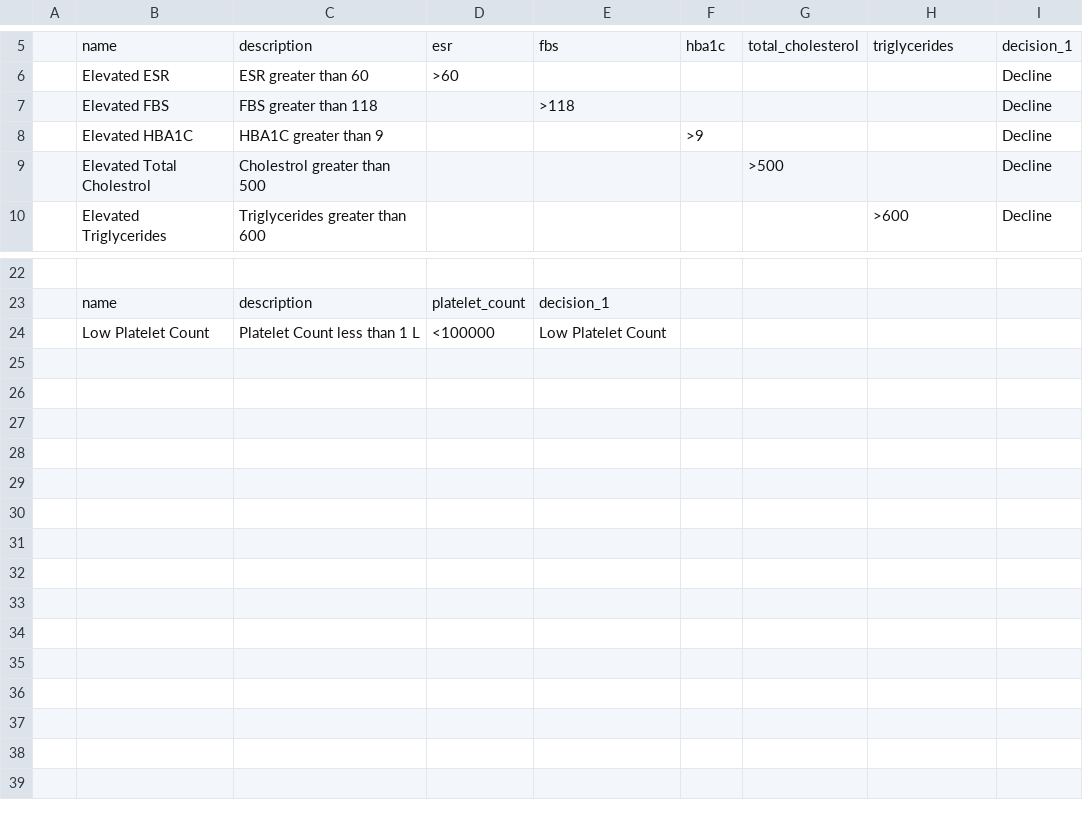
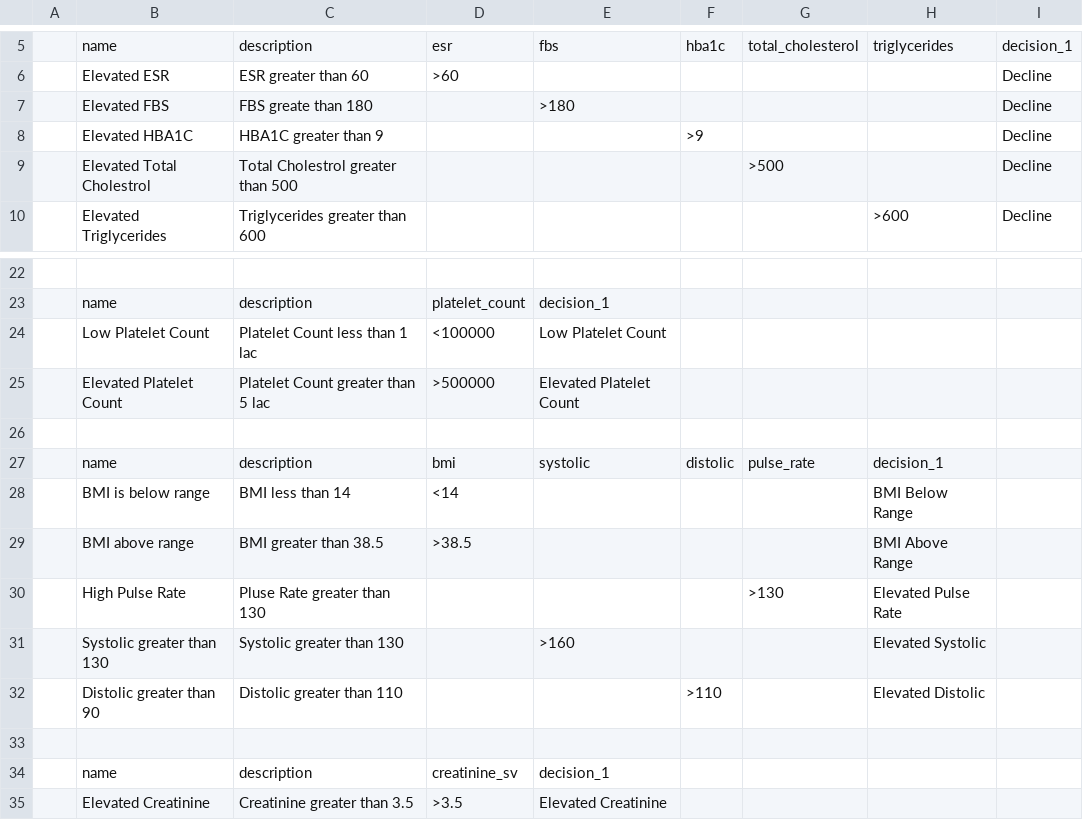
Before and after one commit to akarshi3systems/rules, a CSV file: rules/decline_rules.csv, drawn as a sheet; only a part is shown, gaps mark what is left out.

Commit message:
added rules

```diff
--- a/rules/decline_rules.csv
+++ b/rules/decline_rules.csv
@@ -6,5 +6,5 @@
 ,Elevated ESR,ESR greater than 60,>60,,,,,Decline
-,Elevated FBS,FBS greater than 118,,>118,,,,Decline
+,Elevated FBS,FBS greate than 180,,>180,,,,Decline
 ,Elevated HBA1C,HBA1C greater than 9,,,>9,,,Decline
-,Elevated Total Cholestrol,Cholestrol greater than 500,,,,>500,,Decline
+,Elevated Total Cholestrol,Total Cholestrol greater than 500,,,,>500,,Decline
 ,Elevated Triglycerides,Triglycerides greater than 600,,,,,>600,Decline
@@ -23,2 +23,13 @@
 ,name,description,platelet_count,decision_1,,,,
-,Low Platelet Count,Platelet Count less than 1 L,<100000,Low Platelet Count,,,,
+,Low Platelet Count,Platelet Count less than 1 lac,<100000,Low Platelet Count,,,,
+,Elevated Platelet Count,Platelet Count greater than 5 lac,>500000,Elevated Platelet Count,,,,
+,,,,,,,,
+,name,description,bmi,systolic,distolic,pulse_rate,decision_1,
+,BMI is below range,BMI less than 14,<14,,,,BMI Below Range,
+,BMI above range,BMI greater than 38.5,>38.5,,,,BMI Above Range,
+,High Pulse Rate,Pluse Rate greater than 130,,,,>130,Elevated Pulse Rate,
+,Systolic greater than 130,Systolic greater than 130,,>160,,,Elevated Systolic,
+,Distolic greater than 90,Distolic greater than 110,,,>110,,Elevated Distolic,
+,,,,,,,,
+,name,description,creatinine_sv,decision_1,,,,
+,Elevated Creatinine,Creatinine greater than 3.5,>3.5,Elevated Creatinine,,,,
```
Also changed, not shown: rules/adverse_rules.csv.
